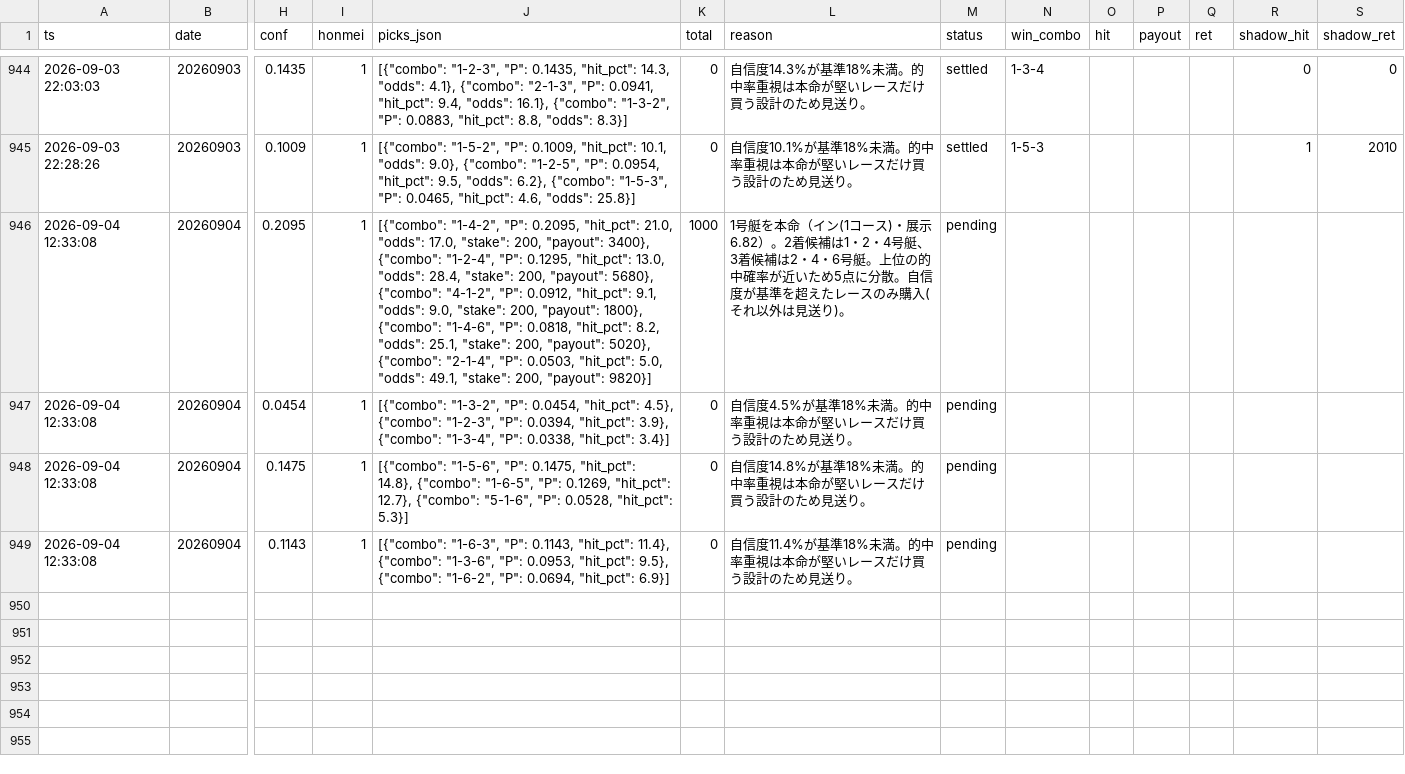
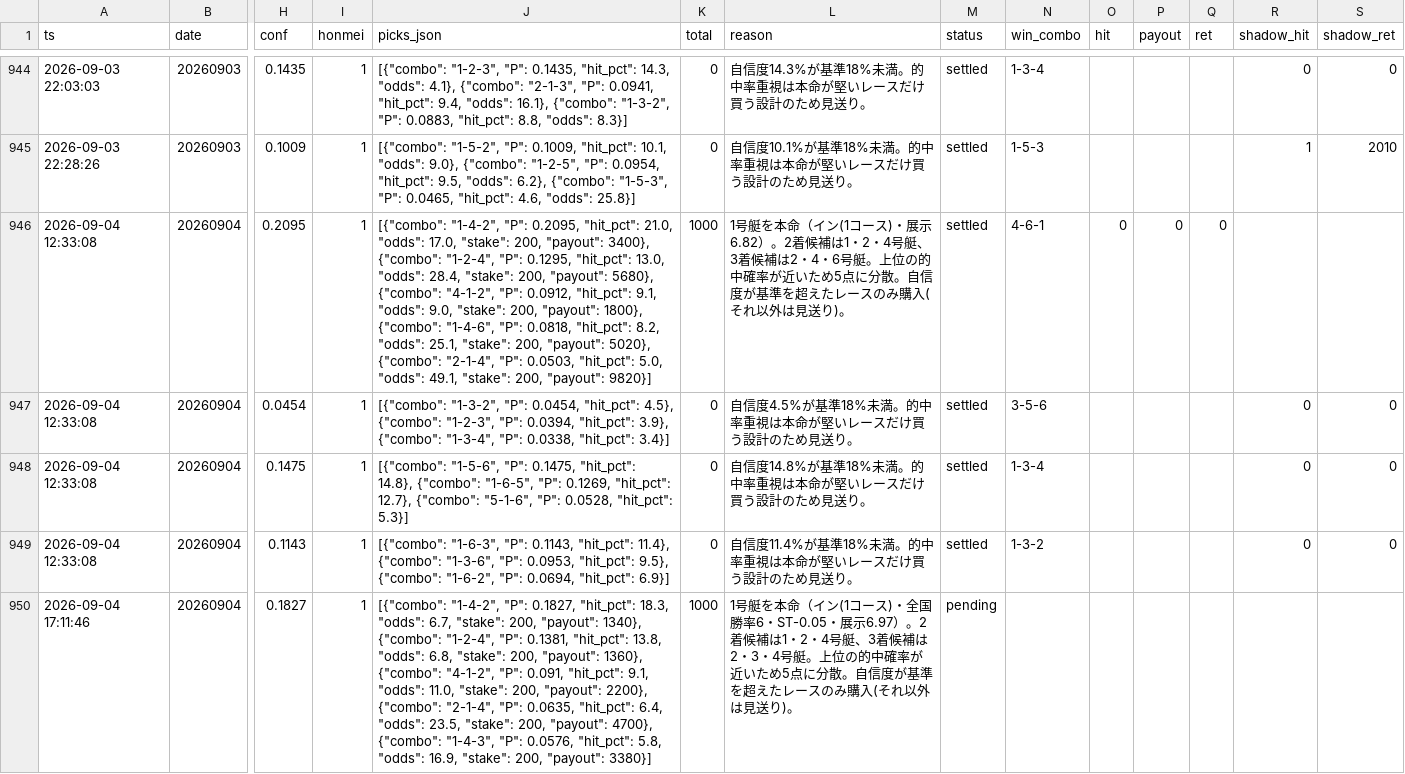
Before and after one commit to fujita-maker/boat-race-ai, a CSV file: data/tri_hit_ledger.csv, drawn as a sheet; only a part is shown, gaps mark what is left out; rows hold the shown columns only; the diff names each change by its address in the sheet, - before the commit and + after, or states it on an @@ line.

```diff
--- a/data/tri_hit_ledger.csv
+++ b/data/tri_hit_ledger.csv
-M946:M949 (status): pending
+M946:M949 (status): settled
-N946 (win_combo): (empty)
+N946 (win_combo): 4-6-1
-O946 (hit): (empty)
+O946 (hit): 0
-P946 (payout): (empty)
+P946 (payout): 0
-Q946 (ret): (empty)
+Q946 (ret): 0
-N947 (win_combo): (empty)
+N947 (win_combo): 3-5-6
-R947:R949 (shadow_hit): (empty)
+R947:R949 (shadow_hit): 0
-S947:S949 (shadow_ret): (empty)
+S947:S949 (shadow_ret): 0
-N948 (win_combo): (empty)
+N948 (win_combo): 1-3-4
-N949 (win_combo): (empty)
+N949 (win_combo): 1-3-2
+row 950: 2026-09-04 17:11:46 | 20260904 | 0.1827 | 1 | [{"combo": "1-4-2", "P": 0.1827, "hit_pct": 18.3, "odds": 6.7, "stake": 200, "payout": 1340}, {"combo": "1-2-4", "P": 0.1381, "hit_pct": 13.8, "odds": 6.8, "stake": 200, "payout": 1360}, {"combo": "4-1-2", "P": 0.091, "hit_pct": 9.1, "odds": 11.0, "stake": 200, "payout": 2200}, {"combo": "2-1-4", "P": 0.0635, "hit_pct": 6.4, "odds": 23.5, "stake": 200, "payout": 4700}, {"combo": "1-4-3", "P": 0.0576, "hit_pct": 5.8, "odds": 16.9, "stake": 200, "payout": 3380}] | 1000 | 1号艇を本命（イン(1コース)・全国勝率6・ST-0.05・展示6.97）。2着候補は1・2・4号艇、3着候補は2・3・4号艇。上位の的中確率が近いため5点に分散。自信度が基準を超えたレースのみ購入(それ以外は見送り)。 | pending
```
